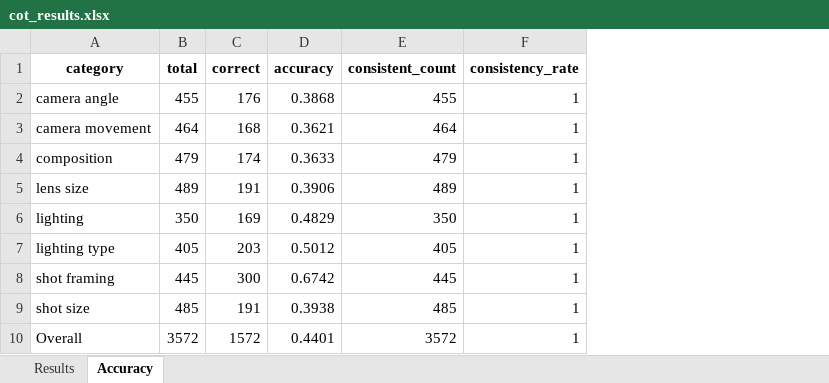
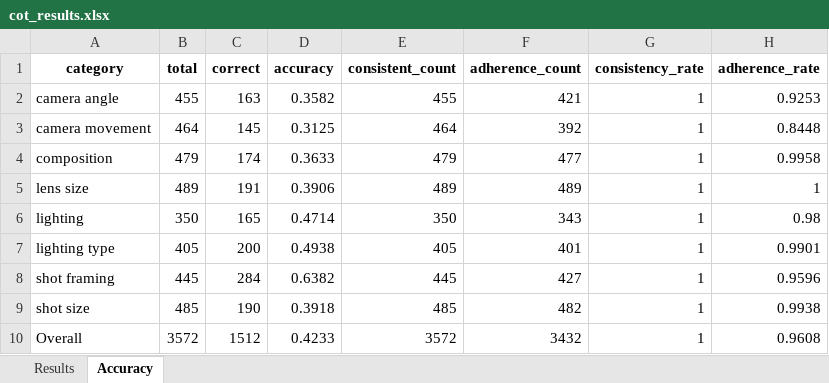
Before and after one commit to wuhang03/RefineShot, an Excel workbook: eval_results/Qwen2.5-VL-3B/cot_results.xlsx, sheet Accuracy, drawn as a sheet; values as stored, in another font and other column widths than the file's, no borders; the diff names each change by its address in the sheet, - before the commit and + after, or states it on an @@ line.

```diff
--- a/eval_results/Qwen2.5-VL-3B/cot_results.xlsx (sheet Accuracy)
+++ b/eval_results/Qwen2.5-VL-3B/cot_results.xlsx (sheet Accuracy)
+column F (adherence_count), rows 2-10: 421 | 392 | 477 | 489 | 343 | 401 | 427 | 482 | 3432
+column H (adherence_rate), rows 2-10: 0.9253 | 0.8448 | 0.9958 | 1 | 0.98 | 0.9901 | 0.9596 | 0.9938 | 0.9608
-C2 (correct): 176
+C2 (correct): 163
-D2 (accuracy): 0.3868
+D2 (accuracy): 0.3582
-C3 (correct): 168
+C3 (correct): 145
-D3 (accuracy): 0.3621
+D3 (accuracy): 0.3125
-C6 (correct): 169
+C6 (correct): 165
-D6 (accuracy): 0.4829
+D6 (accuracy): 0.4714
-C7 (correct): 203
+C7 (correct): 200
-D7 (accuracy): 0.5012
+D7 (accuracy): 0.4938
-C8 (correct): 300
+C8 (correct): 284
-D8 (accuracy): 0.6742
+D8 (accuracy): 0.6382
-C9 (correct): 191
+C9 (correct): 190
-D9 (accuracy): 0.3938
+D9 (accuracy): 0.3918
-C10 (correct): 1572
+C10 (correct): 1512
-D10 (accuracy): 0.4401
+D10 (accuracy): 0.4233
```
Also changed, not shown: sheet Results, eval_results/Qwen2.5-VL-7B/cot_results.xlsx, 15 other files.
